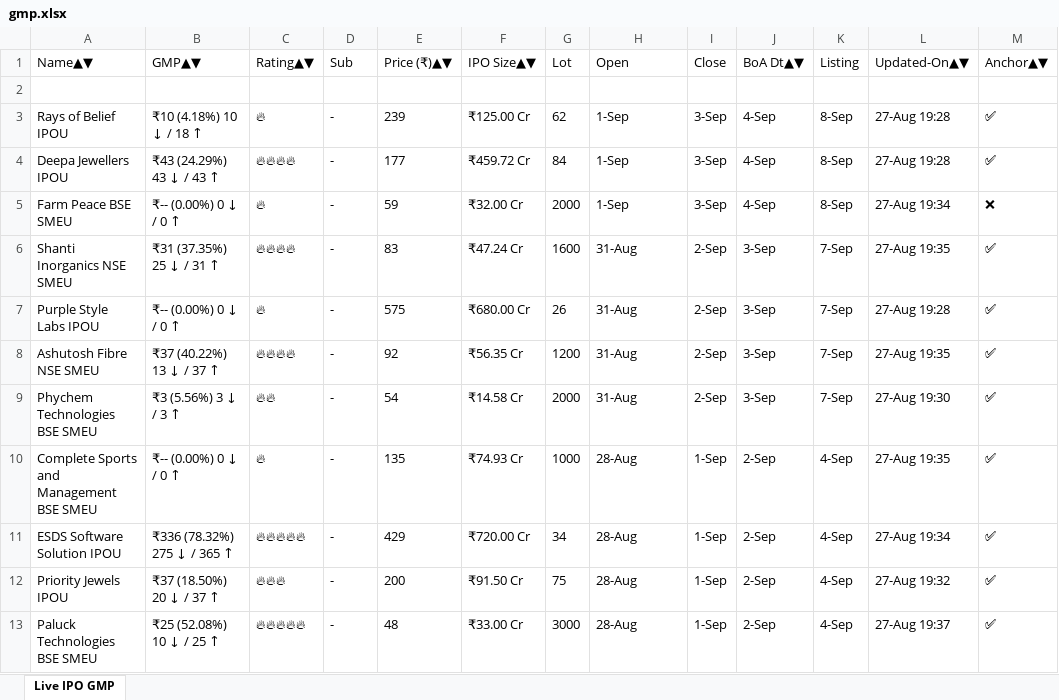
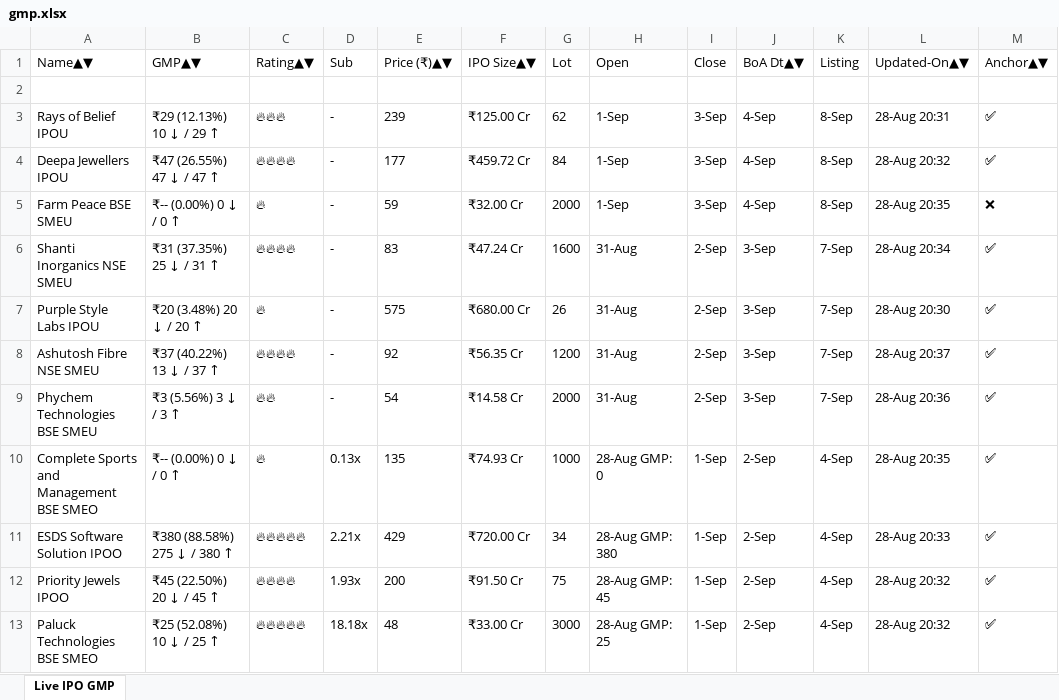
Before and after one commit to ayushpdkushwaha1/ipo-gmp-bot, an Excel workbook: files/gmp.xlsx, sheet Live IPO GMP, drawn as a sheet; only a part is shown; values as stored, in another font and other column widths than the file's, no borders; the diff covers the shown part only; the diff names each change by its address in the sheet, - before the commit and + after, or states it on an @@ line.

```diff
--- a/files/gmp.xlsx (sheet Live IPO GMP)
+++ b/files/gmp.xlsx (sheet Live IPO GMP)
-B3: ₹10 (4.18%) 10 ↓ / 18 ↑
+B3: ₹29 (12.13%) 10 ↓ / 29 ↑
-C3: 🔥
+C3: 🔥🔥🔥
-L3: 27-Aug 19:28
+L3: 28-Aug 20:31
-B4: ₹43 (24.29%) 43 ↓ / 43 ↑
+B4: ₹47 (26.55%) 47 ↓ / 47 ↑
-L4: 27-Aug 19:28
+L4: 28-Aug 20:32
-L5: 27-Aug 19:34
+L5: 28-Aug 20:35
-L6: 27-Aug 19:35
+L6: 28-Aug 20:34
-B7: ₹-- (0.00%) 0 ↓ / 0 ↑
+B7: ₹20 (3.48%) 20 ↓ / 20 ↑
-L7: 27-Aug 19:28
+L7: 28-Aug 20:30
-L8: 27-Aug 19:35
+L8: 28-Aug 20:37
-L9: 27-Aug 19:30
+L9: 28-Aug 20:36
-A10: Complete Sports and Management BSE SMEU
+A10: Complete Sports and Management BSE SMEO
-D10: -
+D10: 0.13x
-H10: 28-Aug
+H10: 28-Aug GMP: 0
-L10: 27-Aug 19:35
+L10: 28-Aug 20:35
-A11: ESDS Software Solution IPOU
+A11: ESDS Software Solution IPOO
-B11: ₹336 (78.32%) 275 ↓ / 365 ↑
+B11: ₹380 (88.58%) 275 ↓ / 380 ↑
-D11: -
+D11: 2.21x
-H11: 28-Aug
+H11: 28-Aug GMP: 380
-L11: 27-Aug 19:34
+L11: 28-Aug 20:33
-A12: Priority Jewels IPOU
+A12: Priority Jewels IPOO
-B12: ₹37 (18.50%) 20 ↓ / 37 ↑
+B12: ₹45 (22.50%) 20 ↓ / 45 ↑
-C12: 🔥🔥🔥
+C12: 🔥🔥🔥🔥
-D12: -
+D12: 1.93x
-H12: 28-Aug
+H12: 28-Aug GMP: 45
-L12: 27-Aug 19:32
+L12: 28-Aug 20:32
-A13: Paluck Technologies BSE SMEU
+A13: Paluck Technologies BSE SMEO
-D13: -
+D13: 18.18x
-H13: 28-Aug
+H13: 28-Aug GMP: 25
-L13: 27-Aug 19:37
+L13: 28-Aug 20:32
```
Also changed, not shown: 1 added row, 1 removed row and 31 edited cells elsewhere in this sheet, files/Mainboard_IPOs.xlsx, files/SME_IPOs.xlsx, 2 other files.
